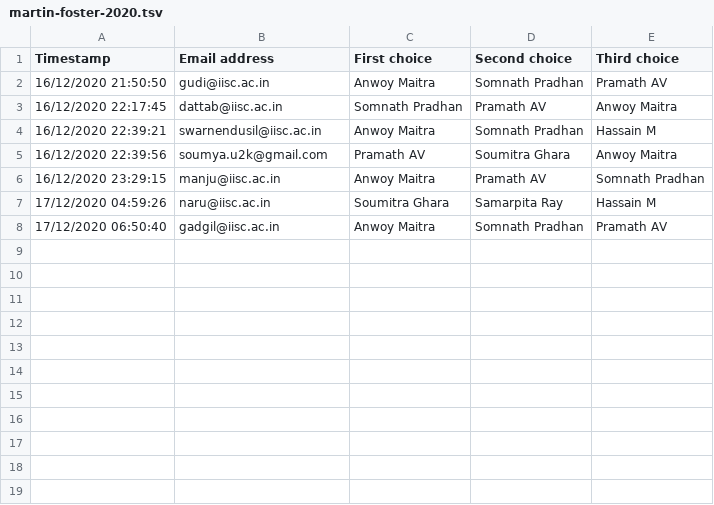
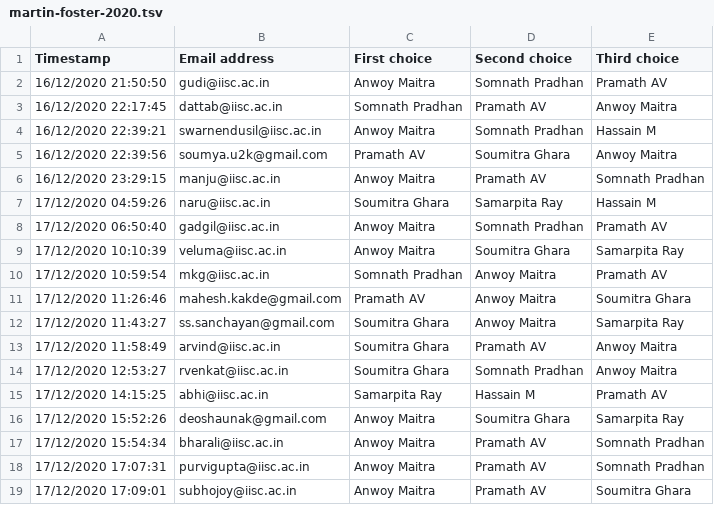
Before and after one commit to siddhartha-gadgil/CourseSchedule, a TSV file: forms/resources/martin-foster-2020.tsv, drawn as a sheet; the diff names each change by its address in the sheet, - before the commit and + after, or states it on an @@ line.

Commit message:
data and results

```diff
--- a/forms/resources/martin-foster-2020.tsv
+++ b/forms/resources/martin-foster-2020.tsv
+row 9: 17/12/2020 10:10:39 | veluma@iisc.ac.in | Anwoy Maitra | Soumitra Ghara | Samarpita Ray
+row 10: 17/12/2020 10:59:54 | mkg@iisc.ac.in | Somnath Pradhan | Anwoy Maitra | Pramath AV
+row 11: 17/12/2020 11:26:46 | mahesh.kakde@gmail.com | Pramath AV | Anwoy Maitra | Soumitra Ghara
+row 12: 17/12/2020 11:43:27 | ss.sanchayan@gmail.com | Soumitra Ghara | Anwoy Maitra | Samarpita Ray
+row 13: 17/12/2020 11:58:49 | arvind@iisc.ac.in | Soumitra Ghara | Pramath AV | Anwoy Maitra
+row 14: 17/12/2020 12:53:27 | rvenkat@iisc.ac.in | Soumitra Ghara | Somnath Pradhan | Anwoy Maitra
+row 15: 17/12/2020 14:15:25 | abhi@iisc.ac.in | Samarpita Ray | Hassain M | Pramath AV
+row 16: 17/12/2020 15:52:26 | deoshaunak@gmail.com | Anwoy Maitra | Soumitra Ghara | Samarpita Ray
+row 17: 17/12/2020 15:54:34 | bharali@iisc.ac.in | Anwoy Maitra | Pramath AV | Somnath Pradhan
+row 18: 17/12/2020 17:07:31 | purvigupta@iisc.ac.in | Anwoy Maitra | Pramath AV | Somnath Pradhan
+row 19: 17/12/2020 17:09:01 | subhojoy@iisc.ac.in | Anwoy Maitra | Pramath AV | Soumitra Ghara
```
Also changed, not shown: 1 other file.
